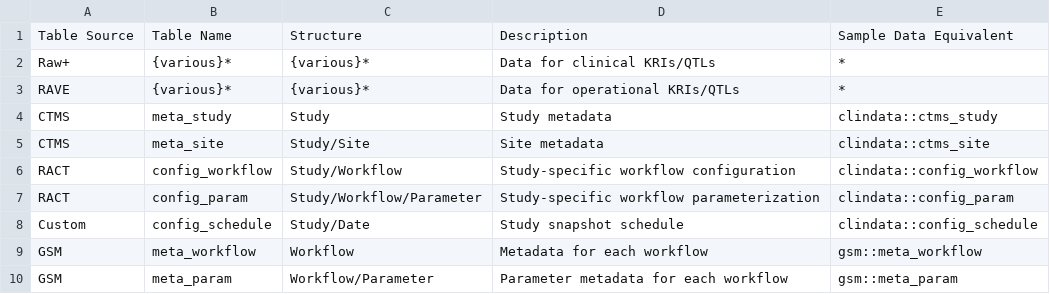
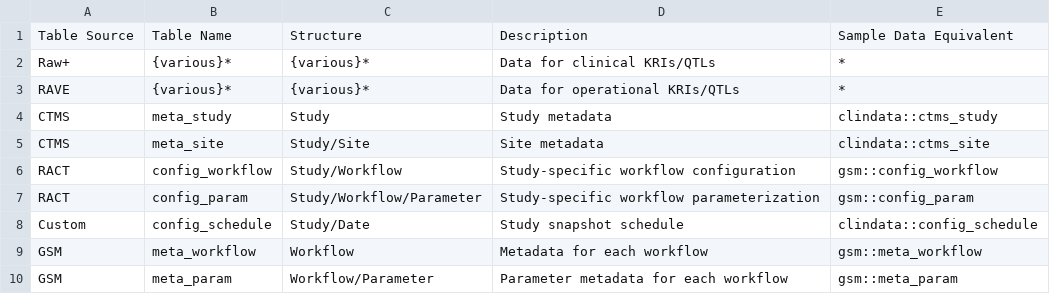
Before and after one commit to Gilead-BioStats/gsm, a CSV file: vignettes/gsm_inputs.csv, drawn as a sheet.

Commit message:
move config_* from clindata to gsm

```diff
--- a/vignettes/gsm_inputs.csv
+++ b/vignettes/gsm_inputs.csv
@@ -5,4 +5,4 @@ CTMS,meta_study,Study,Study metadata,clindata::ctms_study
 CTMS,meta_site,Study/Site,Site metadata,clindata::ctms_site
-RACT,config_workflow,Study/Workflow,Study-specific workflow configuration,clindata::config_workflow
-RACT,config_param,Study/Workflow/Parameter,Study-specific workflow parameterization,clindata::config_param
+RACT,config_workflow,Study/Workflow,Study-specific workflow configuration,gsm::config_workflow
+RACT,config_param,Study/Workflow/Parameter,Study-specific workflow parameterization,gsm::config_param
 Custom,config_schedule,Study/Date,Study snapshot schedule,clindata::config_schedule
```
Also changed, not shown: 32 other files.
